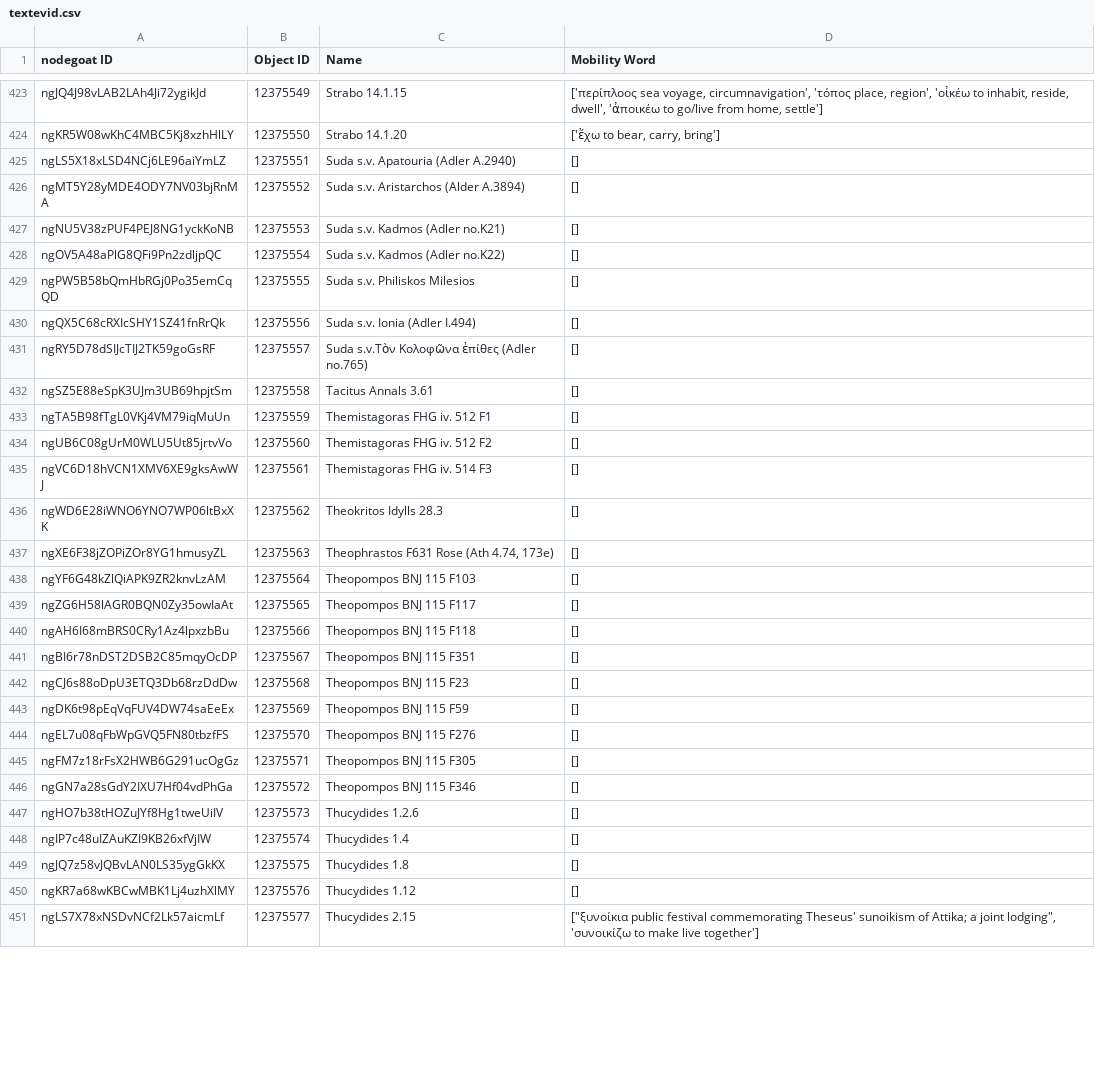
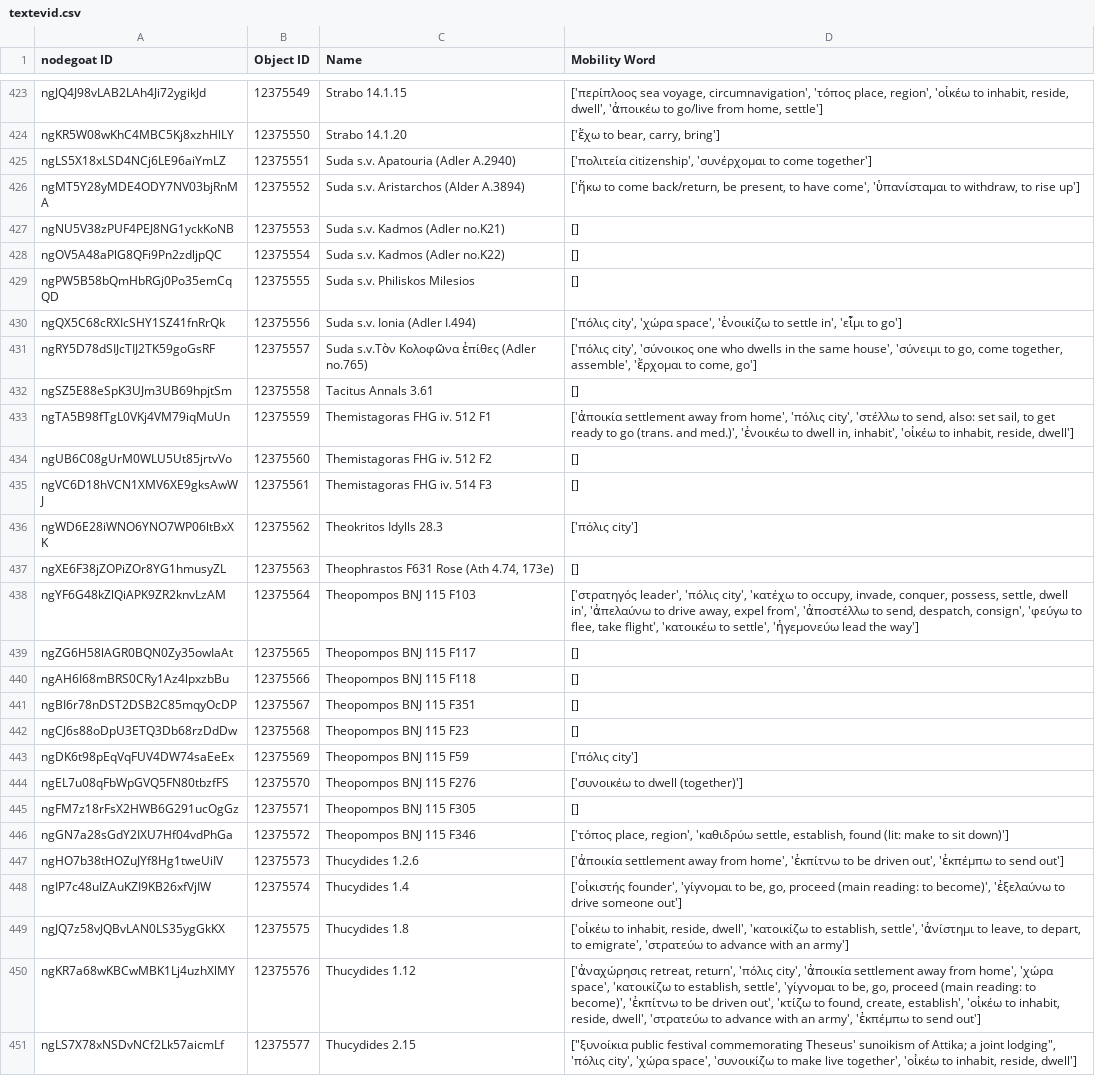
Before and after one commit to pyzmark/migmag, a CSV file: textevid.csv, drawn as a sheet; only a part is shown, gaps mark what is left out; the diff covers the shown part only.

```diff
--- a/textevid.csv
+++ b/textevid.csv
@@ -424,4 +424,4 @@ ngJQ4J98vLAB2LAh4Ji72ygikJd,12375549,Strabo 14.1.15,"['περίπλοoς sea voy
 ngKR5W08wKhC4MBC5Kj8xzhHlLY,12375550,Strabo 14.1.20,"['ἔχω to bear, carry, bring']"
-ngLS5X18xLSD4NCj6LE96aiYmLZ,12375551,Suda s.v. Apatouria (Adler A.2940),[]
-ngMT5Y28yMDE4ODY7NV03bjRnMA,12375552,Suda s.v. Aristarchos (Alder A.3894),[]
+ngLS5X18xLSD4NCj6LE96aiYmLZ,12375551,Suda s.v. Apatouria (Adler A.2940),"['πολιτεία citizenship', 'συνέρχομαι to come together']"
+ngMT5Y28yMDE4ODY7NV03bjRnMA,12375552,Suda s.v. Aristarchos (Alder A.3894),"['ἥκω to come back/return, be present, to have come', 'ὑπανίσταμαι to withdraw, to rise up']"
 ngNU5V38zPUF4PEJ8NG1yckKoNB,12375553,Suda s.v. Kadmos (Adler no.K21),[]
@@ -429,11 +429,11 @@ ngOV5A48aPlG8QFi9Pn2zdljpQC,12375554,Suda s.v. Kadmos (Adler no.K22),[]
 ngPW5B58bQmHbRGj0Po35emCqQD,12375555,Suda s.v. Philiskos Milesios,[]
-ngQX5C68cRXIcSHY1SZ41fnRrQk,12375556,Suda s.v. Ionia (Adler I.494),[]
-ngRY5D78dSIJcTIJ2TK59goGsRF,12375557,Suda s.v.Τὸν Κολοφῶνα ἐπίθες (Adler no.765),[]
+ngQX5C68cRXIcSHY1SZ41fnRrQk,12375556,Suda s.v. Ionia (Adler I.494),"['πόλις city', 'χώρα space', 'ἐνοικίζω to settle in', 'εἶμι to go']"
+ngRY5D78dSIJcTIJ2TK59goGsRF,12375557,Suda s.v.Τὸν Κολοφῶνα ἐπίθες (Adler no.765),"['πόλις city', 'σύνοικος one who dwells in the same house', 'σύνειμι to go, come together, assemble', 'ἔρχομαι to come, go']"
 ngSZ5E88eSpK3UJm3UB69hpjtSm,12375558,Tacitus Annals 3.61,[]
-ngTA5B98fTgL0VKj4VM79iqMuUn,12375559,Themistagoras FHG iv. 512 F1,[]
+ngTA5B98fTgL0VKj4VM79iqMuUn,12375559,Themistagoras FHG iv. 512 F1,"['ἀποικία settlement away from home', 'πόλις city', 'στέλλω to send, also: set sail, to get ready to go (trans. and med.)', 'ἐνοικέω to dwell in, inhabit', 'οἰκέω to inhabit, reside, dwell']"
 ngUB6C08gUrM0WLU5Ut85jrtvVo,12375560,Themistagoras FHG iv. 512 F2,[]
 ngVC6D18hVCN1XMV6XE9gksAwWJ,12375561,Themistagoras FHG iv. 514 F3,[]
-ngWD6E28iWNO6YNO7WP06ltBxXK,12375562,Theokritos Idylls 28.3,[]
+ngWD6E28iWNO6YNO7WP06ltBxXK,12375562,Theokritos Idylls 28.3,['πόλις city']
 ngXE6F38jZOPiZOr8YG1hmusyZL,12375563,"Theophrastos F631 Rose (Ath 4.74, 173e)",[]
-ngYF6G48kZlQiAPK9ZR2knvLzAM,12375564,Theopompos BNJ 115 F103,[]
+ngYF6G48kZlQiAPK9ZR2knvLzAM,12375564,Theopompos BNJ 115 F103,"['στρατηγός leader', 'πόλις city', 'κατέχω to occupy, invade, conquer, possess, settle, dwell in', 'ἀπελαύνω to drive away, expel from', 'ἀποστέλλω to send, despatch, consign', 'φεύγω to flee, take flight', 'κατοικέω to settle', 'ἡγεμονεύω lead the way']"
 ngZG6H58lAGR0BQN0Zy35owIaAt,12375565,Theopompos BNJ 115 F117,[]
@@ -442,10 +442,10 @@ ngBI6r78nDST2DSB2C85mqyOcDP,12375567,Theopompos BNJ 115 F351,[]
 ngCJ6s88oDpU3ETQ3Db68rzDdDw,12375568,Theopompos BNJ 115 F23,[]
-ngDK6t98pEqVqFUV4DW74saEeEx,12375569,Theopompos BNJ 115 F59,[]
-ngEL7u08qFbWpGVQ5FN80tbzfFS,12375570,Theopompos BNJ 115 F276,[]
+ngDK6t98pEqVqFUV4DW74saEeEx,12375569,Theopompos BNJ 115 F59,['πόλις city']
+ngEL7u08qFbWpGVQ5FN80tbzfFS,12375570,Theopompos BNJ 115 F276,['συνοικέω to dwell (together)']
 ngFM7z18rFsX2HWB6G291ucOgGz,12375571,Theopompos BNJ 115 F305,[]
-ngGN7a28sGdY2IXU7Hf04vdPhGa,12375572,Theopompos BNJ 115 F346,[]
-ngHO7b38tHOZuJYf8Hg1tweUiIV,12375573,Thucydides 1.2.6,[]
-ngIP7c48uIZAuKZI9KB26xfVjIW,12375574,Thucydides 1.4,[]
-ngJQ7z58vJQBvLAN0LS35ygGkKX,12375575,Thucydides 1.8,[]
-ngKR7a68wKBCwMBK1Lj4uzhXlMY,12375576,Thucydides 1.12,[]
-ngLS7X78xNSDvNCf2Lk57aicmLf,12375577,Thucydides 2.15,"[""ξυνοίκια public festival commemorating Theseus' sunoikism of Attika; a joint lodging"", 'συνοικίζω to make live together']"
+ngGN7a28sGdY2IXU7Hf04vdPhGa,12375572,Theopompos BNJ 115 F346,"['τόπος place, region', 'καθιδρύω settle, establish, found (lit: make to sit down)']"
+ngHO7b38tHOZuJYf8Hg1tweUiIV,12375573,Thucydides 1.2.6,"['ἀποικία settlement away from home', 'ἐκπίτνω to be driven out', 'ἐκπέμπω to send out']"
+ngIP7c48uIZAuKZI9KB26xfVjIW,12375574,Thucydides 1.4,"['οἰκιστής founder', 'γίγνομαι to be, go, proceed (main reading: to become)', 'ἐξελαύνω to drive someone out']"
+ngJQ7z58vJQBvLAN0LS35ygGkKX,12375575,Thucydides 1.8,"['οἰκέω to inhabit, reside, dwell', 'κατοικίζω to establish, settle', 'ἀνίστημι to leave, to depart, to emigrate', 'στρατεύω to advance with an army']"
+ngKR7a68wKBCwMBK1Lj4uzhXlMY,12375576,Thucydides 1.12,"['ἀναχώρησις retreat, return', 'πόλις city', 'ἀποικία settlement away from home', 'χώρα space', 'κατοικίζω to establish, settle', 'γίγνομαι to be, go, proceed (main reading: to become)', 'ἐκπίτνω to be driven out', 'κτίζω to found, create, establish', 'οἰκέω to inhabit, reside, dwell', 'στρατεύω to advance with an army', 'ἐκπέμπω to send out']"
+ngLS7X78xNSDvNCf2Lk57aicmLf,12375577,Thucydides 2.15,"[""ξυνοίκια public festival commemorating Theseus' sunoikism of Attika; a joint lodging"", 'πόλις city', 'χώρα space', 'συνοικίζω to make live together', 'οἰκέω to inhabit, reside, dwell']"
```
Also changed, not shown: 8 edited cells elsewhere in this file, mythjour.csv, 5 other files.
